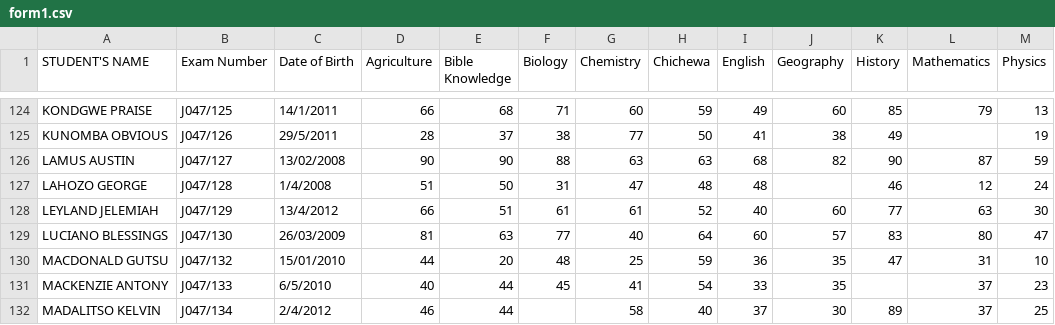
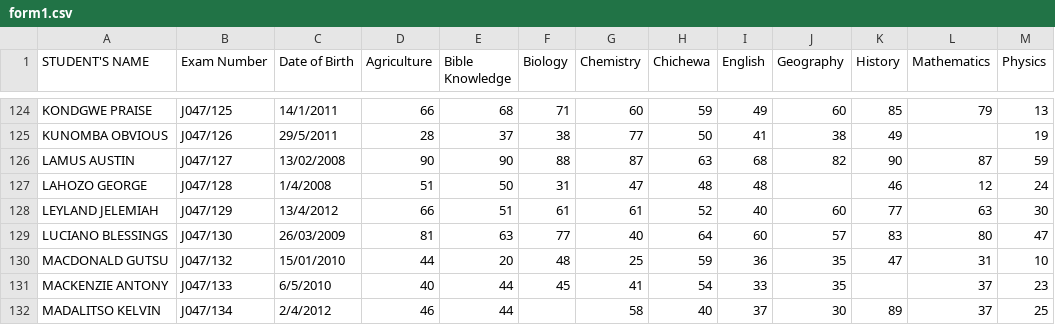
Before and after one commit to magawass/m, a CSV file: form1.csv, drawn as a sheet; only a part is shown, gaps mark what is left out; the diff names each change by its address in the sheet, - before the commit and + after, or states it on an @@ line.

Commit message:
Update: form1 - Chemistry (2/17/2026, 3:36:28 PM)

```diff
--- a/form1.csv
+++ b/form1.csv
-G126 (Chemistry): 63
+G126 (Chemistry): 87
```
